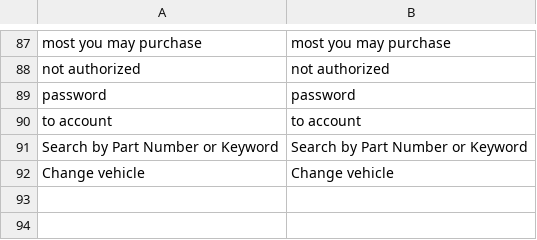
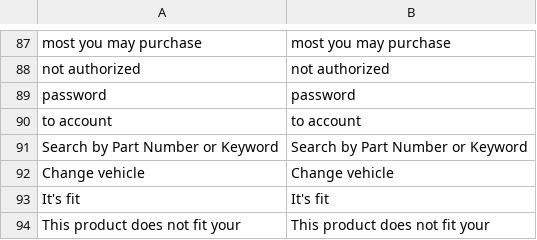
Before and after one commit to oa19/VSF, a CSV file: core/i18n/resource/i18n/en-US.csv, drawn as a sheet; only a part is shown, gaps mark what is left out; the diff names each change by its address in the sheet, - before the commit and + after, or states it on an @@ line.

Commit message:
Updated product page

```diff
--- a/core/i18n/resource/i18n/en-US.csv
+++ b/core/i18n/resource/i18n/en-US.csv
+row 93: It's fit | It's fit
+row 94: This product does not fit your | This product does not fit your
```
Also changed, not shown: 3 other files.
